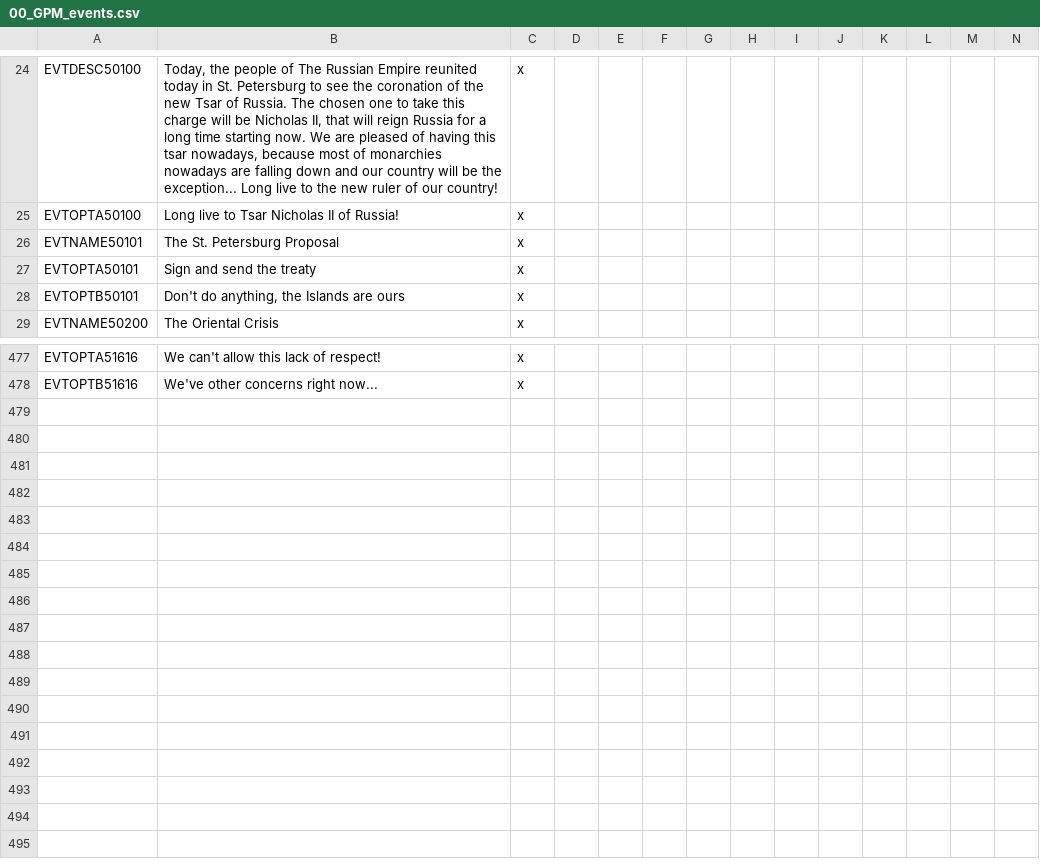
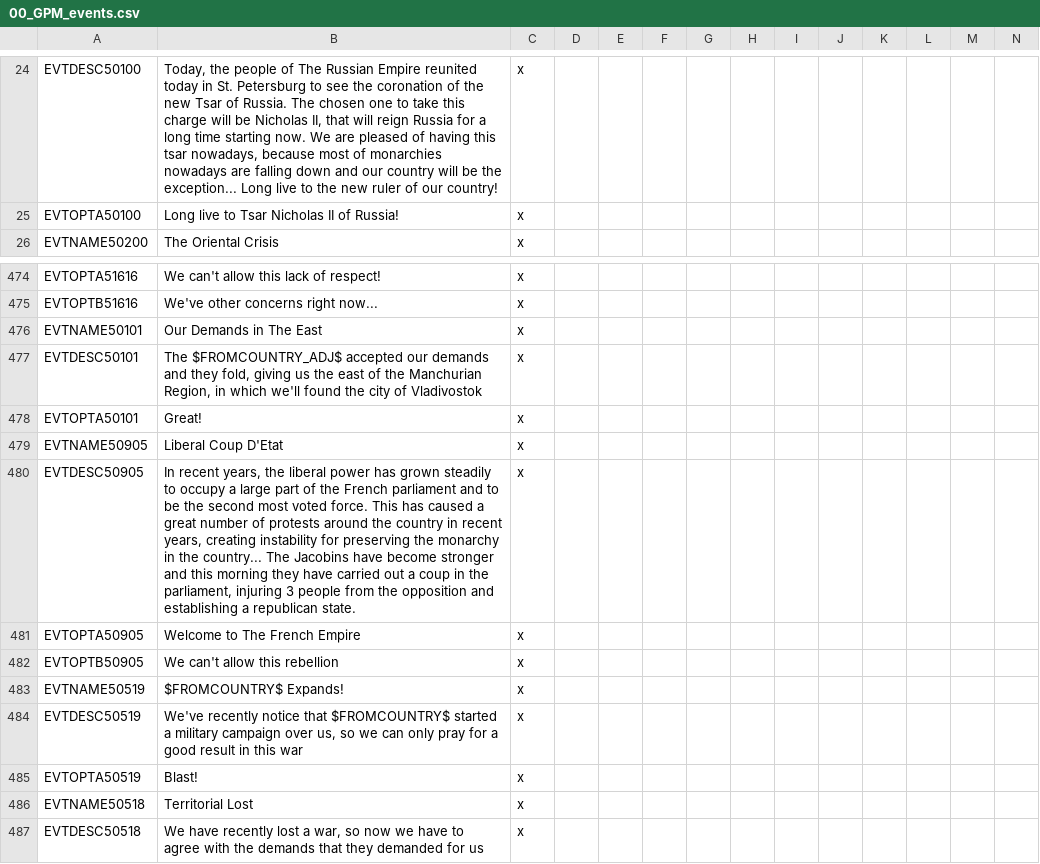
Before and after one commit to SpanishModder/Greater-Project-Mod, a CSV file: localisation/00_GPM_events.csv, drawn as a sheet; only a part is shown, gaps mark what is left out.

```diff
--- a/localisation/00_GPM_events.csv
+++ b/localisation/00_GPM_events.csv
@@ -25,5 +25,2 @@ EVTDESC50100;Today, the people of The Russian Empire reunited today in St. Peter
 EVTOPTA50100;Long live to Tsar Nicholas II of Russia!;x;
-EVTNAME50101;The St. Petersburg Proposal;x;
-EVTOPTA50101;Sign and send the treaty;x;
-EVTOPTB50101;Don't do anything, the Islands are ours;x;
 EVTNAME50200;The Oriental Crisis;x;
@@ -478 +475,13 @@ EVTOPTA51616;We can't allow this lack of respect!;x;
 EVTOPTB51616;We've other concerns right now...;x;
+EVTNAME50101;Our Demands in The East;x;
+EVTDESC50101;The $FROMCOUNTRY_ADJ$ accepted our demands and they fold, giving us the east of the Manchurian Region, in which we'll found the city of Vladivostok;x;
+EVTOPTA50101;Great!;x;
+EVTNAME50905;Liberal Coup D'Etat;x;
+EVTDESC50905;In recent years, the liberal power has grown steadily to occupy a large part of the French parliament and to be the second most voted force. This has caused a great number of protests around the country in recent years, creating instability for preserving the monarchy in the country... The Jacobins have become stronger and this morning they have carried out a coup in the parliament, injuring 3 people from the opposition and establishing a republican state.;x;
+EVTOPTA50905;Welcome to The French Empire;x;
+EVTOPTB50905;We can't allow this rebellion;x;
+EVTNAME50519;$FROMCOUNTRY$ Expands!;x;
+EVTDESC50519;We've recently notice that $FROMCOUNTRY$ started a military campaign over us, so we can only pray for a good result in this war;x;
+EVTOPTA50519;Blast!;x;
+EVTNAME50518;Territorial Lost;x;
+EVTDESC50518;We have recently lost a war, so now we have to agree with the demands that they demanded for us;x;
```
Also changed, not shown: 6 other files.
